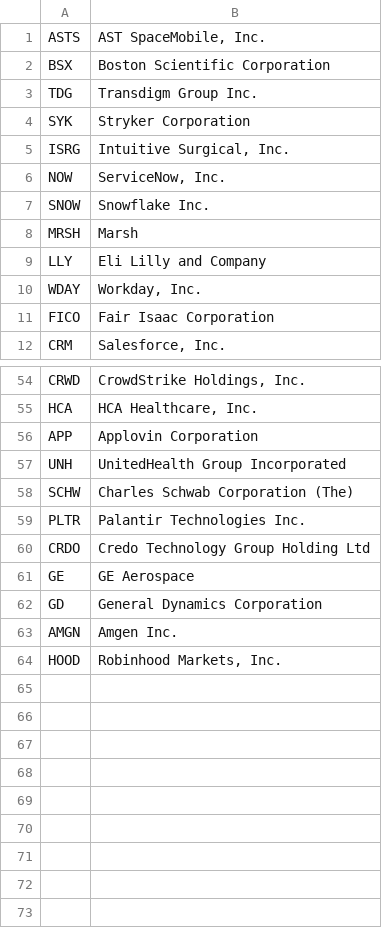
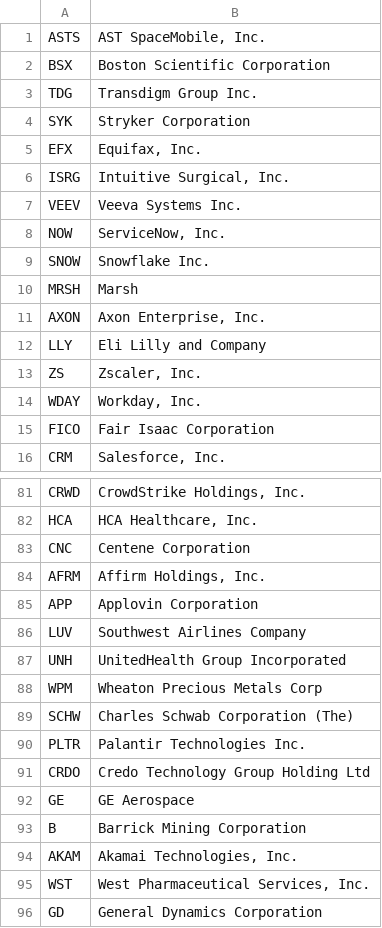
Before and after one commit to sieginglion/screener, a CSV file: long.u.csv, drawn as a sheet; only a part is shown, gaps mark what is left out; removed rows and columns are numbered as before the commit, all else as after; the diff covers the shown part only; the diff names each change by its address in the sheet, - before the commit and + after, or states it on an @@ line.

```diff
--- a/long.u.csv
+++ b/long.u.csv
+row 5: EFX | Equifax, Inc.
+row 7: VEEV | Veeva Systems Inc.
+row 11: AXON | Axon Enterprise, Inc.
+row 13: ZS | Zscaler, Inc.
+row 83: CNC | Centene Corporation
+row 84: AFRM | Affirm Holdings, Inc.
+row 86: LUV | Southwest Airlines Company
+row 88: WPM | Wheaton Precious Metals Corp
+row 93: B | Barrick Mining Corporation
+row 94: AKAM | Akamai Technologies, Inc.
+row 95: WST | West Pharmaceutical Services, Inc.
-row 63: AMGN | Amgen Inc.
-row 64: HOOD | Robinhood Markets, Inc.
```
Also changed, not shown: 23 added rows elsewhere in this file, power.u.csv, 1 other file.
